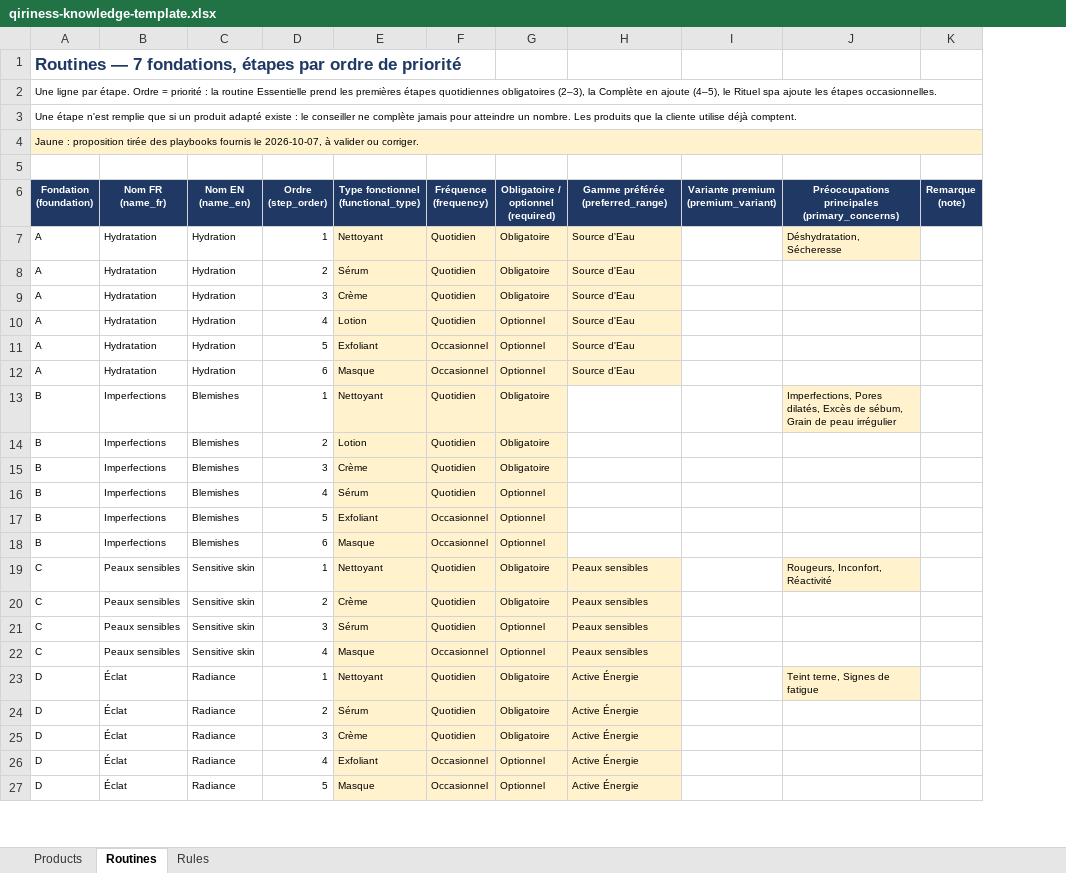
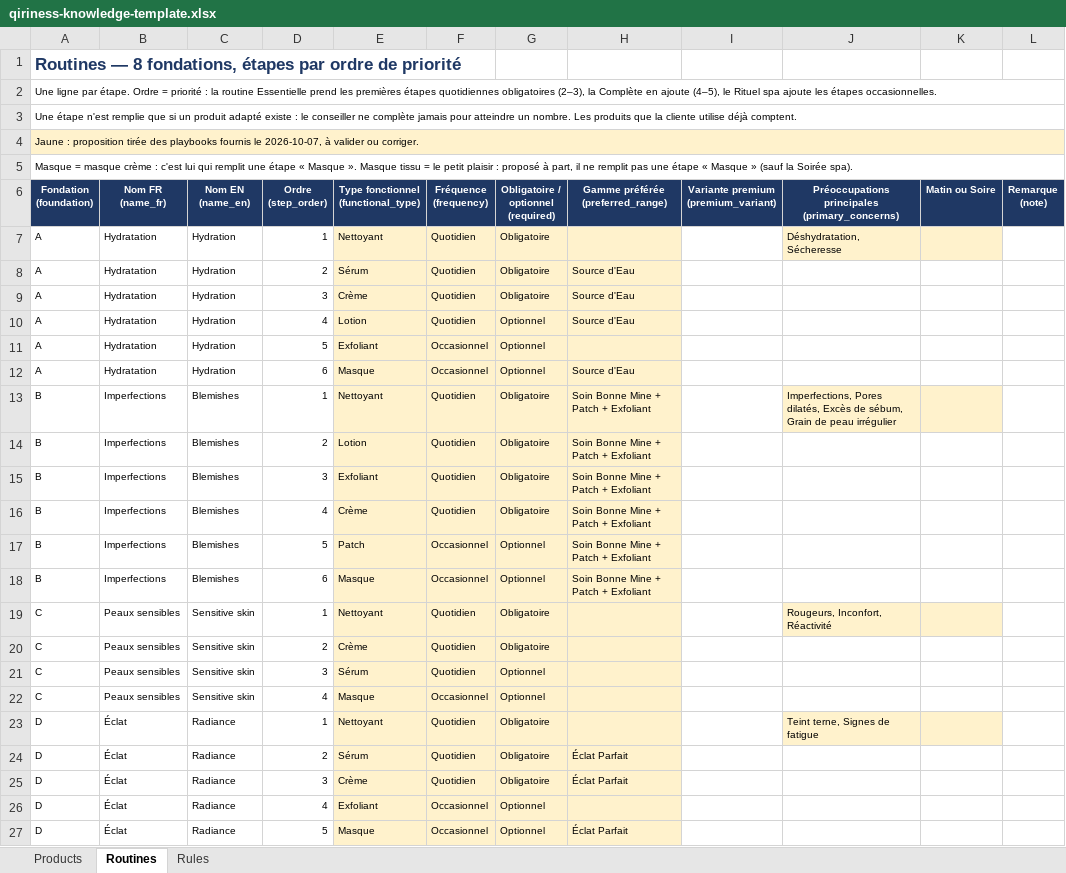
Before and after one commit to Qiriness/Qiriness-AP, an Excel workbook: data/advisor/qiriness-knowledge-template.xlsx, sheet Routines, drawn as a sheet; only a part is shown; values as stored, in another font and other column widths than the file's, no borders; the diff covers the shown part only; the diff names each change by its address in the sheet, - before the commit and + after, or states it on an @@ line.

```diff
--- a/data/advisor/qiriness-knowledge-template.xlsx (sheet Routines)
+++ b/data/advisor/qiriness-knowledge-template.xlsx (sheet Routines)
+column K (Matin ou Soire), empty
-A1 (Fondation (foundation)): Routines — 7 fondations, étapes…
+A1 (Fondation (foundation)): Routines — 8 fondations, étapes…
-A5 (Fondation (foundation)): (empty)
+A5 (Fondation (foundation)): Masque = masque crème : c'est lui qui remplit une étape « Masque ». Masque tissu = le petit plaisir : proposé à part, il ne remplit pas une étape « Masque » (sauf la Soirée spa).
+A5:L5 merged
-H7 (Gamme préférée (preferred_range)): Source d'Eau
+H7 (Gamme préférée (preferred_range)): (empty)
-H11 (Gamme préférée (preferred_range)): Source d'Eau
+H11 (Gamme préférée (preferred_range)): (empty)
-H13:H18 (Gamme préférée (preferred_range)): (empty)
+H13:H18 (Gamme préférée (preferred_range)): Soin Bonne Mine + Patch + Exfoliant
-H13:H18 fill: none
+H13:H18 fill: #FFF2CC
-E15: Crème
+E15: Exfoliant
-E16: Sérum
+E16: Crème
-G16: Optionnel
+G16: Obligatoire
-E17: Exfoliant
+E17: Patch
-H19:H22 (Gamme préférée (preferred_range)): Peaux sensibles
+H19:H22 (Gamme préférée (preferred_range)): (empty)
-H23 (Gamme préférée (preferred_range)): Active Énergie
+H23 (Gamme préférée (preferred_range)): (empty)
-H24:H25 (Gamme préférée (preferred_range)): Active Énergie
+H24:H25 (Gamme préférée (preferred_range)): Éclat Parfait
-H26 (Gamme préférée (preferred_range)): Active Énergie
+H26 (Gamme préférée (preferred_range)): (empty)
-H27 (Gamme préférée (preferred_range)): Active Énergie
+H27 (Gamme préférée (preferred_range)): Éclat Parfait
```
Also changed, not shown: 6 added rows, 1 removed row, 27 edited cells and cell formats elsewhere in this sheet, sheet Products, sheet Rules, 8 other files.
